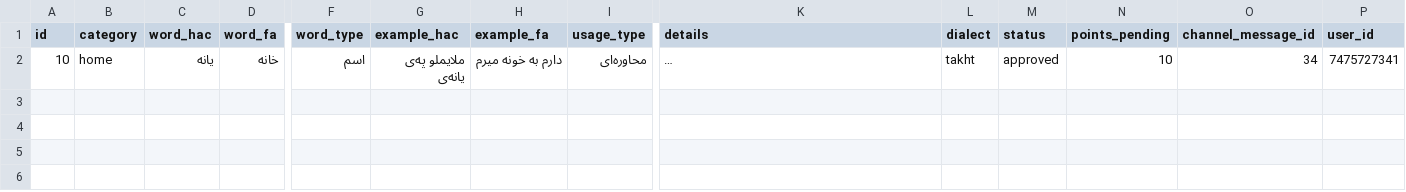
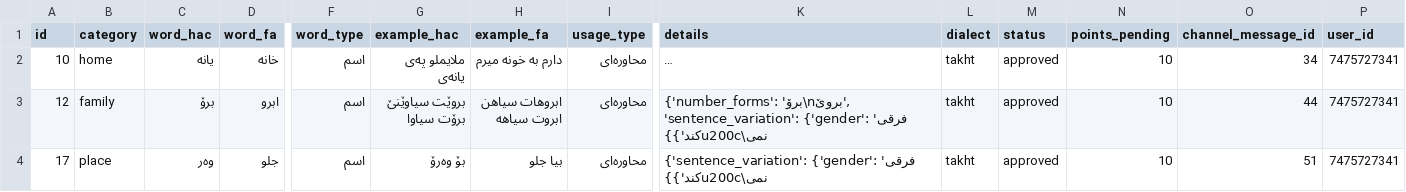
Before and after one commit to yongiiljimae-svg/Hawrami-Dataset, a CSV file: dataset/vocabulary.csv, drawn as a sheet; only a part is shown, gaps mark what is left out; long unchanged cells end in …; rows hold the shown columns only; ↵ is a line break in a cell; the diff names each change by its address in the sheet, - before the commit and + after, or states it on an @@ line.

```diff
--- a/dataset/vocabulary.csv
+++ b/dataset/vocabulary.csv
+row 3: 12 | family | برۆ | ابرو | اسم | بروێت سیاوێنێ ↵ برۆت سیاوا | ابروهات سیاهن ↵ ابروت سیاهه | محاوره‌ای | {'number_forms': 'برۆ\nبروێ', 'sentence_variation': {'gender': 'فرقی نمی\u200cکند'}} | takht | approved | 10 | 44 | 7475727341
+row 4: 17 | place | وه‌ر | جلو | اسم | بۆ وەرۆ | بیا جلو | محاوره‌ای | {'sentence_variation': {'gender': 'فرقی نمی\u200cکند'}} | takht | approved | 10 | 51 | 7475727341
```
Also changed, not shown: dataset/sentences.csv.
